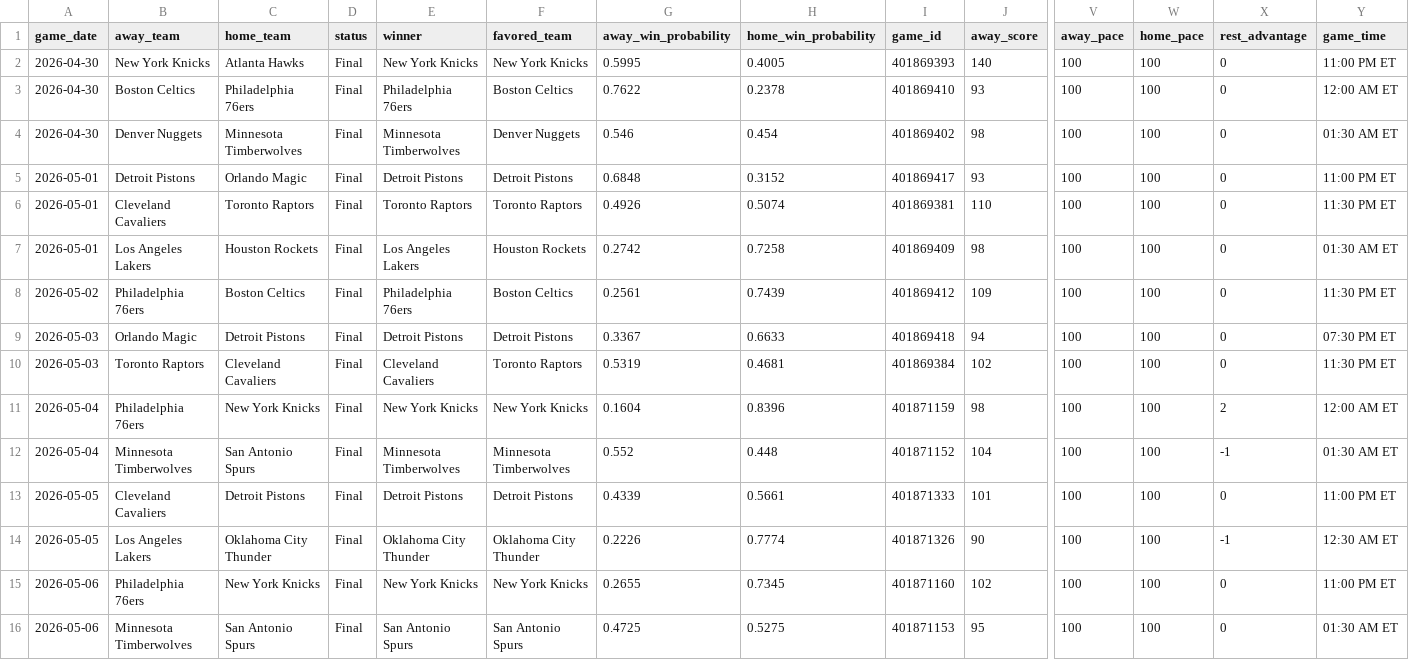
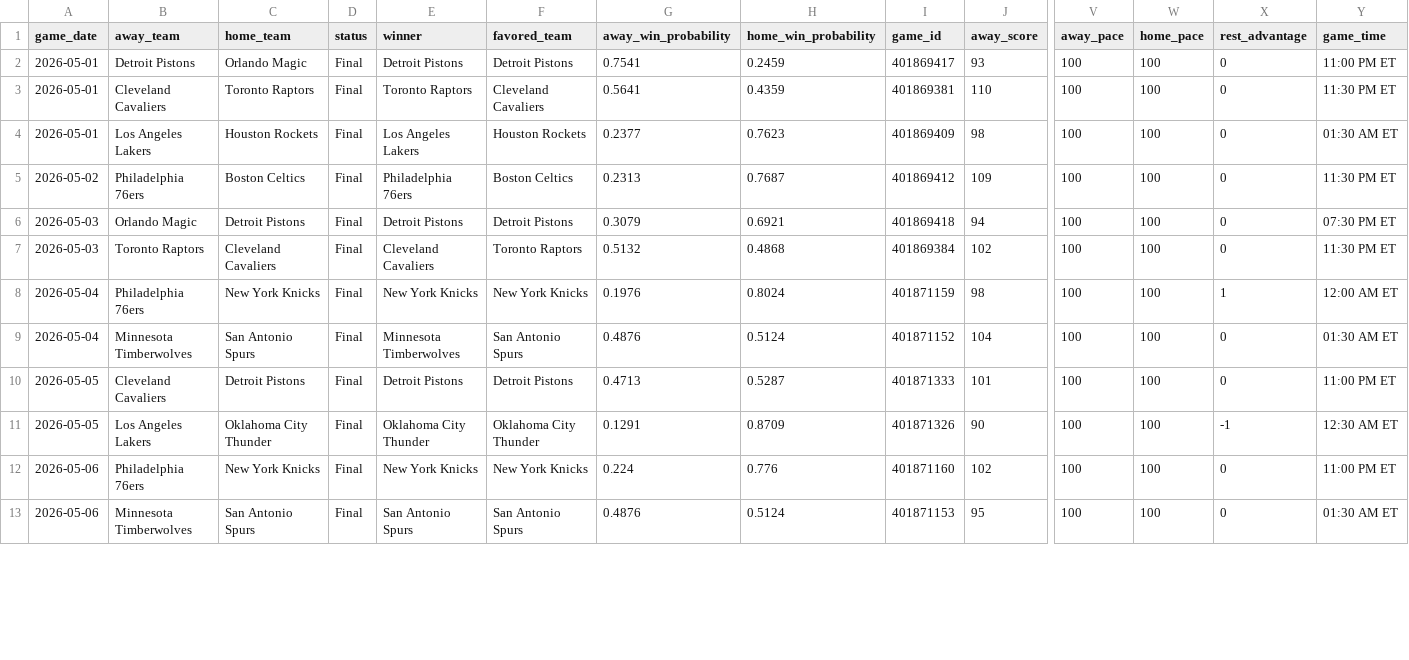
Before and after one commit to mfradkin2/mlb-predictions, a CSV file: nba_2026_schedule_enriched.csv, drawn as a sheet; only a part is shown, gaps mark what is left out; removed rows and columns are numbered as before the commit, all else as after; rows hold the shown columns only; the diff covers the shown part only; the diff names each change by its address in the sheet, - before the commit and + after, or states it on an @@ line.

```diff
--- a/nba_2026_schedule_enriched.csv
+++ b/nba_2026_schedule_enriched.csv
-row 2: 2026-04-30 | New York Knicks | Atlanta Hawks | Final | New York Knicks | New York Knicks | 0.5995 | 0.4005 | 401869393 | 140 | 100 | 100 | 0 | 11:00 PM ET
-row 3: 2026-04-30 | Boston Celtics | Philadelphia 76ers | Final | Philadelphia 76ers | Boston Celtics | 0.7622 | 0.2378 | 401869410 | 93 | 100 | 100 | 0 | 12:00 AM ET
-row 4: 2026-04-30 | Denver Nuggets | Minnesota Timberwolves | Final | Minnesota Timberwolves | Denver Nuggets | 0.546 | 0.454 | 401869402 | 98 | 100 | 100 | 0 | 01:30 AM ET
-G2 (away_win_probability): 0.6848
+G2 (away_win_probability): 0.7541
-H2 (home_win_probability): 0.3152
+H2 (home_win_probability): 0.2459
-F3 (favored_team): Toronto Raptors
+F3 (favored_team): Cleveland Cavaliers
-G3 (away_win_probability): 0.4926
+G3 (away_win_probability): 0.5641
-H3 (home_win_probability): 0.5074
+H3 (home_win_probability): 0.4359
-G4 (away_win_probability): 0.2742
+G4 (away_win_probability): 0.2377
-H4 (home_win_probability): 0.7258
+H4 (home_win_probability): 0.7623
-G5 (away_win_probability): 0.2561
+G5 (away_win_probability): 0.2313
-H5 (home_win_probability): 0.7439
+H5 (home_win_probability): 0.7687
-G6 (away_win_probability): 0.3367
+G6 (away_win_probability): 0.3079
-H6 (home_win_probability): 0.6633
+H6 (home_win_probability): 0.6921
-G7 (away_win_probability): 0.5319
+G7 (away_win_probability): 0.5132
-H7 (home_win_probability): 0.4681
+H7 (home_win_probability): 0.4868
-G8 (away_win_probability): 0.1604
+G8 (away_win_probability): 0.1976
-H8 (home_win_probability): 0.8396
+H8 (home_win_probability): 0.8024
-X8 (rest_advantage): 2
+X8 (rest_advantage): 1
-F9 (favored_team): Minnesota Timberwolves
+F9 (favored_team): San Antonio Spurs
-G9 (away_win_probability): 0.552
+G9 (away_win_probability): 0.4876
-H9 (home_win_probability): 0.448
+H9 (home_win_probability): 0.5124
-X9 (rest_advantage): -1
+X9 (rest_advantage): 0
-G10 (away_win_probability): 0.4339
+G10 (away_win_probability): 0.4713
-H10 (home_win_probability): 0.5661
+H10 (home_win_probability): 0.5287
-G11 (away_win_probability): 0.2226
+G11 (away_win_probability): 0.1291
-H11 (home_win_probability): 0.7774
+H11 (home_win_probability): 0.8709
-G12 (away_win_probability): 0.2655
+G12 (away_win_probability): 0.224
-H12 (home_win_probability): 0.7345
+H12 (home_win_probability): 0.776
-G13 (away_win_probability): 0.4725
+G13 (away_win_probability): 0.4876
-H13 (home_win_probability): 0.5275
+H13 (home_win_probability): 0.5124
```
Also changed, not shown: 62 edited cells elsewhere in this file, mlb_predictions.csv, nhl_2026_schedule_enriched.csv, 4 other files.
